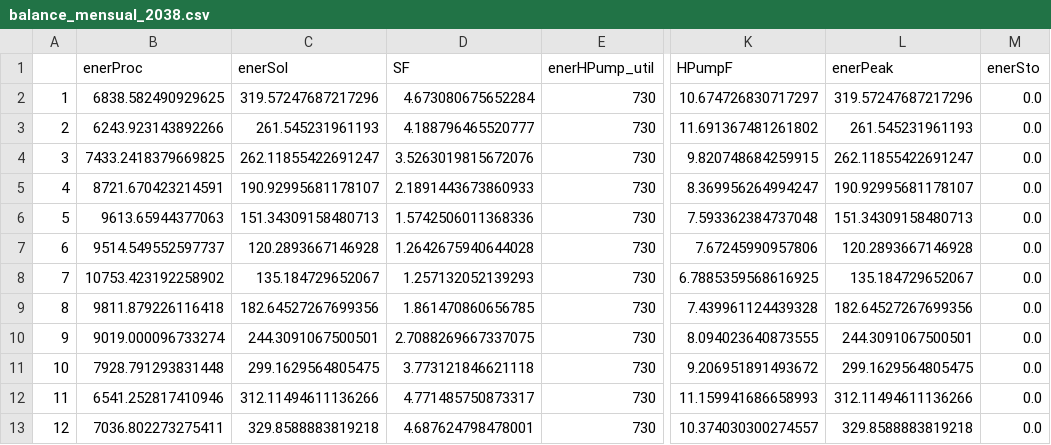
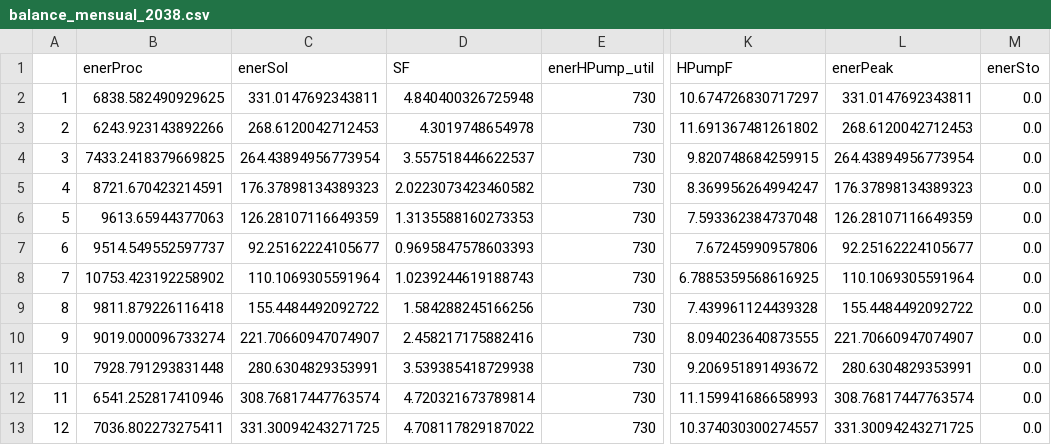
Before and after one commit to thenergy/sun4heat, a CSV file: visualizaciones/swh_bhp_calc/resultados/balances_mensuales_año/balance_mensual_2038.csv, drawn as a sheet; only a part is shown, gaps mark what is left out; the diff names each change by its address in the sheet, - before the commit and + after, or states it on an @@ line.

```diff
--- a/visualizaciones/swh_bhp_calc/resultados/balances_mensuales_año/balance_mensual_2038.csv
+++ b/visualizaciones/swh_bhp_calc/resultados/balances_mensuales_año/balance_mensual_2038.csv
-C2 (enerSol): 319.57247687217296
+C2 (enerSol): 331.0147692343811
-D2 (SF): 4.673080675652284
+D2 (SF): 4.840400326725948
-L2 (enerPeak): 319.57247687217296
+L2 (enerPeak): 331.0147692343811
-C3 (enerSol): 261.545231961193
+C3 (enerSol): 268.6120042712453
-D3 (SF): 4.188796465520777
+D3 (SF): 4.3019748654978
-L3 (enerPeak): 261.545231961193
+L3 (enerPeak): 268.6120042712453
-C4 (enerSol): 262.11855422691247
+C4 (enerSol): 264.43894956773954
-D4 (SF): 3.5263019815672076
+D4 (SF): 3.557518446622537
-L4 (enerPeak): 262.11855422691247
+L4 (enerPeak): 264.43894956773954
-C5 (enerSol): 190.92995681178107
+C5 (enerSol): 176.37898134389323
-D5 (SF): 2.1891443673860933
+D5 (SF): 2.0223073423460582
-L5 (enerPeak): 190.92995681178107
+L5 (enerPeak): 176.37898134389323
-C6 (enerSol): 151.34309158480713
+C6 (enerSol): 126.28107116649359
-D6 (SF): 1.5742506011368336
+D6 (SF): 1.3135588160273353
-L6 (enerPeak): 151.34309158480713
+L6 (enerPeak): 126.28107116649359
-C7 (enerSol): 120.2893667146928
+C7 (enerSol): 92.25162224105677
-D7 (SF): 1.2642675940644028
+D7 (SF): 0.9695847578603393
-L7 (enerPeak): 120.2893667146928
+L7 (enerPeak): 92.25162224105677
-C8 (enerSol): 135.184729652067
+C8 (enerSol): 110.1069305591964
-D8 (SF): 1.257132052139293
+D8 (SF): 1.0239244619188743
-L8 (enerPeak): 135.184729652067
+L8 (enerPeak): 110.1069305591964
-C9 (enerSol): 182.64527267699356
+C9 (enerSol): 155.4484492092722
-D9 (SF): 1.861470860656785
+D9 (SF): 1.584288245166256
-L9 (enerPeak): 182.64527267699356
+L9 (enerPeak): 155.4484492092722
-C10 (enerSol): 244.3091067500501
+C10 (enerSol): 221.70660947074907
-D10 (SF): 2.7088269667337075
+D10 (SF): 2.458217175882416
-L10 (enerPeak): 244.3091067500501
+L10 (enerPeak): 221.70660947074907
-C11 (enerSol): 299.1629564805475
+C11 (enerSol): 280.6304829353991
-D11 (SF): 3.773121846621118
+D11 (SF): 3.539385418729938
-L11 (enerPeak): 299.1629564805475
+L11 (enerPeak): 280.6304829353991
-C12 (enerSol): 312.11494611136266
+C12 (enerSol): 308.76817447763574
-D12 (SF): 4.771485750873317
+D12 (SF): 4.720321673789814
-L12 (enerPeak): 312.11494611136266
+L12 (enerPeak): 308.76817447763574
-C13 (enerSol): 329.8588883819218
+C13 (enerSol): 331.30094243271725
-D13 (SF): 4.687624798478001
+D13 (SF): 4.708117829187022
-L13 (enerPeak): 329.8588883819218
+L13 (enerPeak): 331.30094243271725
```
Also changed, not shown: visualizaciones/swh_bhp_calc/resultados/balances_mensuales_año/balance_mensual_2024.csv, visualizaciones/swh_bhp_calc/resultados/balances_mensuales_año/balance_mensual_2025.csv, 22 other files.
